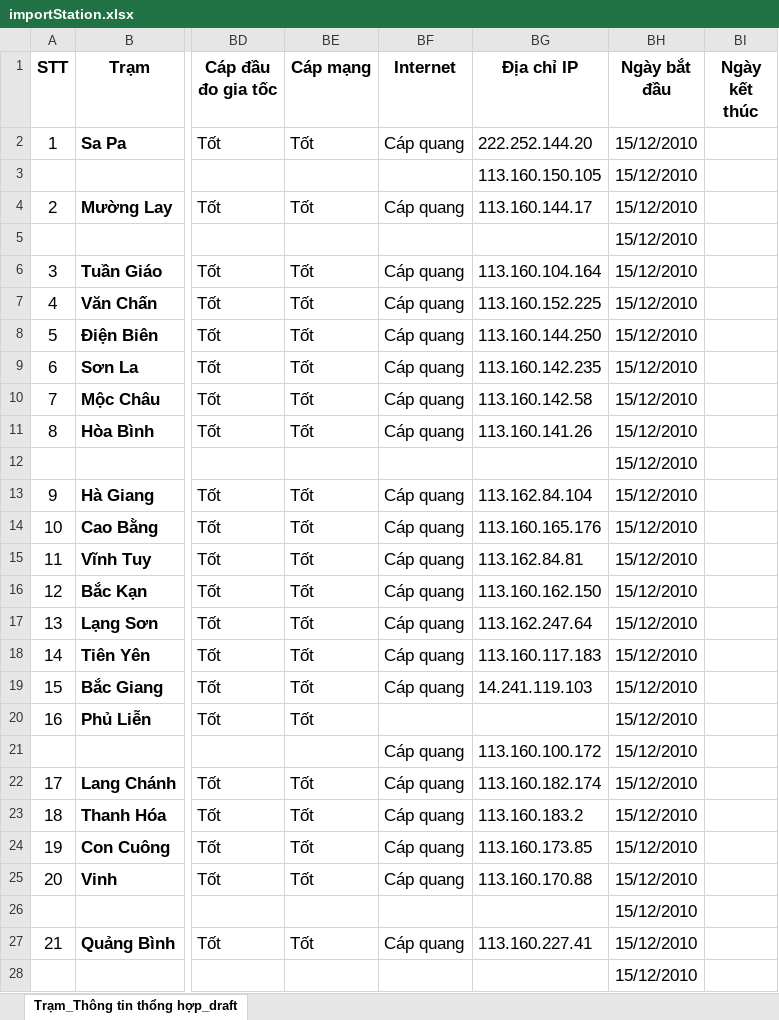
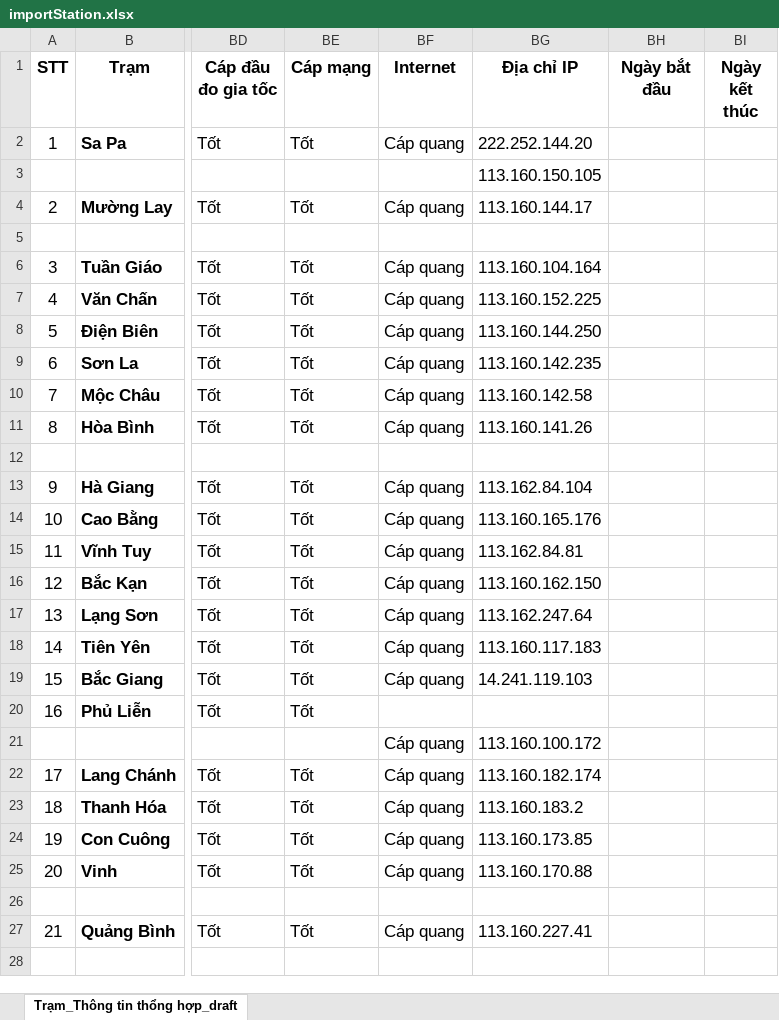
Before and after one commit to YenWoody/vldc2024, an Excel workbook: app/public/data/importStation.xlsx, sheet Trạm_Thông tin thổng hợp_draft, drawn as a sheet; only a part is shown, gaps mark what is left out; values as stored, in another font and other column widths than the file's, no borders; the diff covers the shown part only; the diff names each change by its address in the sheet, - before the commit and + after, or states it on an @@ line.

Commit message:
update trang quan ly he thong may

```diff
--- a/app/public/data/importStation.xlsx (sheet Trạm_Thông tin thổng hợp_draft)
+++ b/app/public/data/importStation.xlsx (sheet Trạm_Thông tin thổng hợp_draft)
-BH2:BH28 (Ngày bắt đầu): 15/12/2010
+BH2:BH28 (Ngày bắt đầu): (empty)
```
Also changed, not shown: 11 edited cells elsewhere in this sheet, 6 other files.
